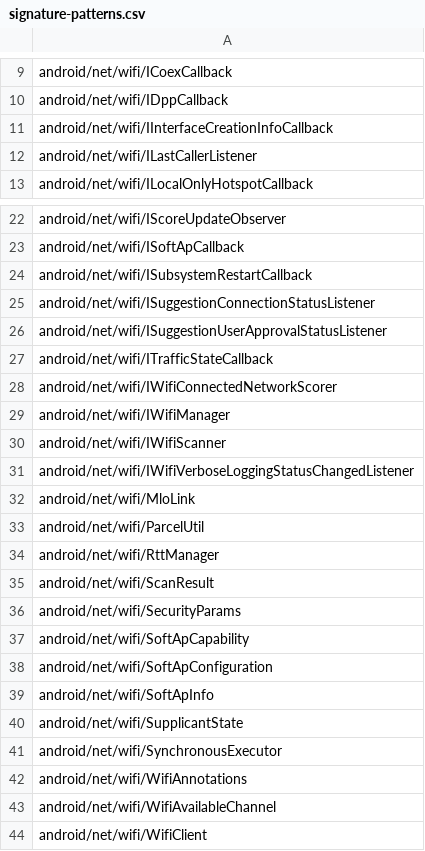
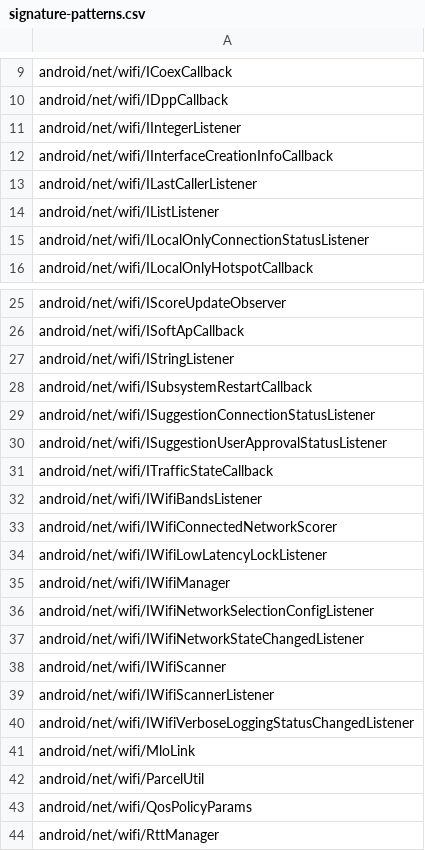
Before and after one commit to msft-mirror-aosp/platform.prebuilts.module_sdk.Wifi, a CSV file: current/hiddenapi/signature-patterns.csv, drawn as a sheet; only a part is shown, gaps mark what is left out; the shorter side is filled out with more unchanged rows; the diff covers the shown part only; the diff names each change by its address in the sheet, - before the commit and + after, or states it on an @@ line.

Commit message:
DO NOT MERGE: Drop prebuilt files to android source tree.
The following files have been updated as part of this change:

current/Android.bp
current/snapshot-creation-build-number.txt
current/licenses/build/soong/licenses/LICENSE
current/compat_configs/wifi-compat-config/wifi-compat-config_meta.xml
current/java_systemserver_libs/snapshot/jars/are/invalid/service-wifi.jar
current/sdk_library/module-lib/framework-wifi-removed.txt
current/sdk_library/module-lib/framework-wifi-stubs.jar
current/sdk_library/module-lib/framework-wifi.srcjar
current/sdk_library/module-lib/framework-wifi.txt
current/sdk_library/module-lib/framework-wifi_annotations.zip
current/sdk_library/public/framework-wifi-removed.txt
current/sdk_library/public/framework-wifi-stubs.jar
current/sdk_library/public/framework-wifi.srcjar
current/sdk_library/public/framework-wifi.txt
current/sdk_library/public/framework-wifi_annotations.zip
current/sdk_library/system/framework-wifi-removed.txt
current/sdk_library/system/framework-wifi-stubs.jar
current/sdk_library/system/framework-wifi.srcjar
current/sdk_library/system/framework-wifi.txt
current/sdk_library/system/framework-wifi_annotations.zip
current/hiddenapi/annotation-flags.csv
current/hiddenapi/filtered-flags.csv
current/hiddenapi/filtered-stub-flags.csv
current/hiddenapi/hiddenapi-max-target-o-low-priority.txt
current/hiddenapi/hiddenapi-max-target-r-low-priority.txt
current/hiddenapi/hiddenapi-unsupported.txt
current/hiddenapi/index.csv
current/hiddenapi/metadata.csv
current/hiddenapi/signature-patterns.csv

Built here: ab/T1007089

This build IS suitable for public release.

The change is generated with prebuilt drop tool.

Test: presubmit
Bug: 285888783
Change-Id: I539b34b40efdf1c9bfb13d1e6402e564d3ccb764

```diff
--- a/current/hiddenapi/signature-patterns.csv
+++ b/current/hiddenapi/signature-patterns.csv
+row 11: android/net/wifi/IIntegerListener
+row 14: android/net/wifi/IListListener
+row 15: android/net/wifi/ILocalOnlyConnectionStatusListener
+row 27: android/net/wifi/IStringListener
+row 32: android/net/wifi/IWifiBandsListener
+row 34: android/net/wifi/IWifiLowLatencyLockListener
+row 36: android/net/wifi/IWifiNetworkSelectionConfigListener
+row 37: android/net/wifi/IWifiNetworkStateChangedListener
+row 39: android/net/wifi/IWifiScannerListener
+row 43: android/net/wifi/QosPolicyParams
```
Also changed, not shown: 1 added row elsewhere in this file, current/hiddenapi/annotation-flags.csv, current/hiddenapi/index.csv, 18 other files.
